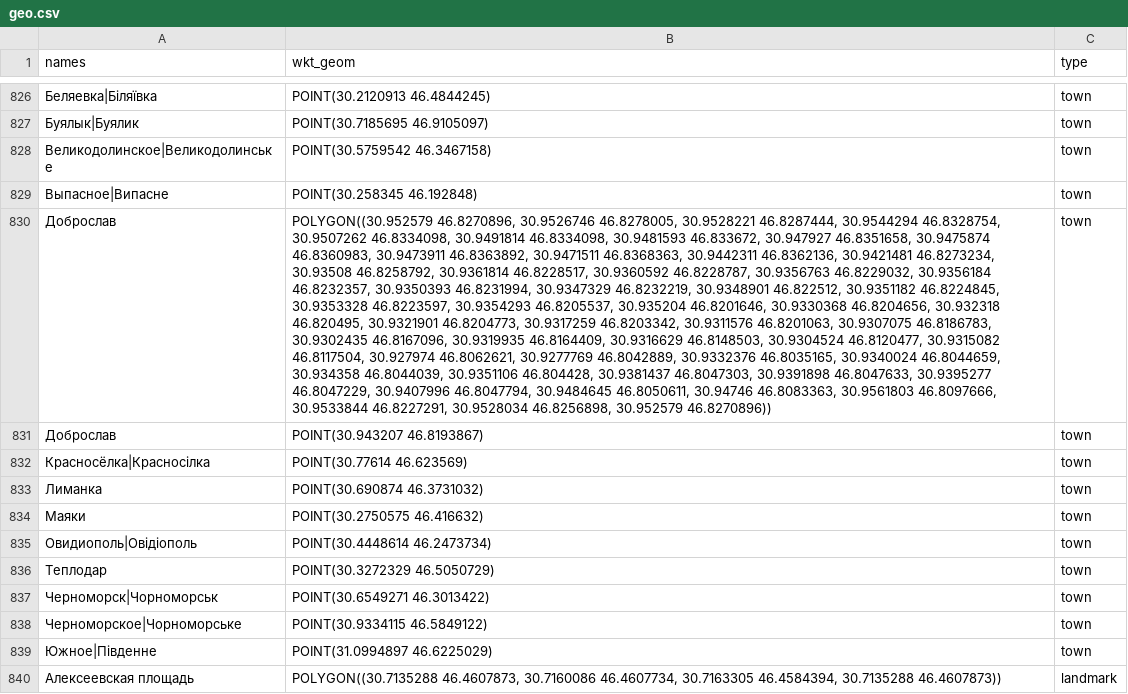
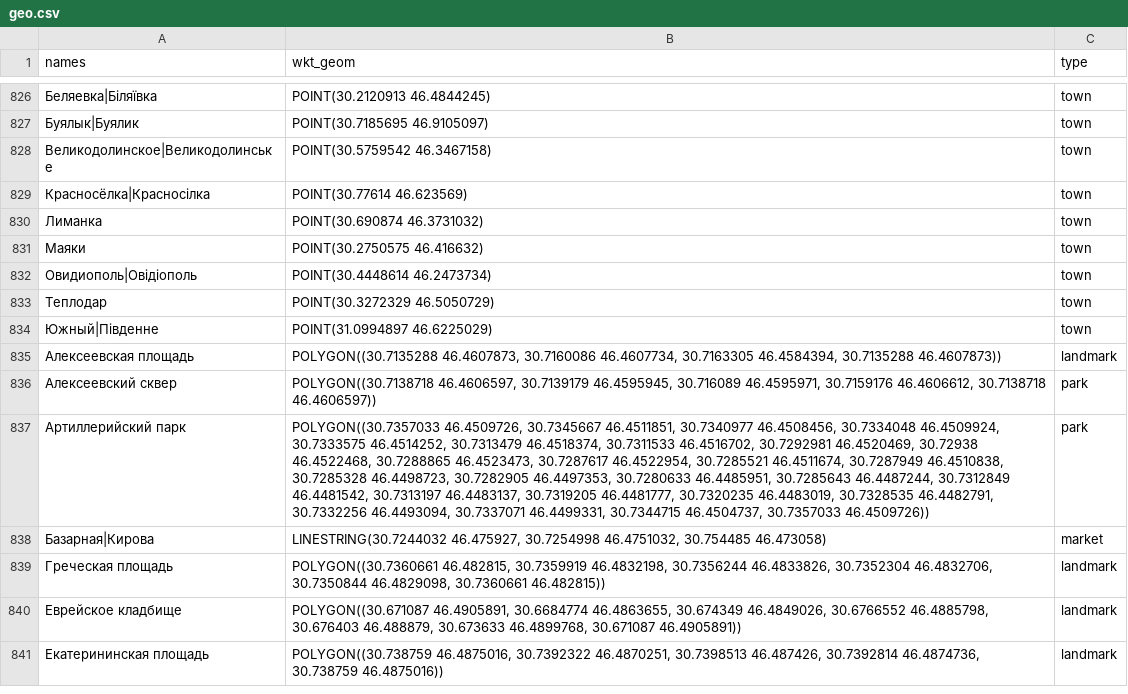
Before and after one commit to keepaliveodessa/survival_map, a CSV file: postgres/data/geo.csv, drawn as a sheet; only a part is shown, gaps mark what is left out; the shorter side is filled out with more unchanged rows; removed rows and columns are numbered as before the commit, all else as after; the diff names each change by its address in the sheet, - before the commit and + after, or states it on an @@ line.

Commit message:
sync: remove unused scripts, update dockerignore and geo data

```diff
--- a/postgres/data/geo.csv
+++ b/postgres/data/geo.csv
-row 829: Выпасное|Випасне | POINT(30.258345 46.192848) | town
-row 830: Доброслав | POLYGON((30.952579 46.8270896, 30.9526746 46.8278005, 30.9528221 46.8287444, 30.9544294 46.8328754, 30.9507262 46.8334098, 30.9491814 46.8334098, 30.9481593 46.833672, 30.947927 46.8351658, 30.9475874 46.8360983, 30.9473911 46.8363892, 30.9471511 46.8368363, 30.9442311 46.8362136, 30.9421481 46.8273234, 30.93508 46.8258792, 30.9361814 46.8228517, 30.9360592 46.8228787, 30.9356763 46.8229032, 30.9356184 46.8232357, 30.9350393 46.8231994, 30.9347329 46.8232219, 30.9348901 46.822512, 30.9351182 46.8224845, 30.9353328 46.8223597, 30.9354293 46.8205537, 30.935204 46.8201646, 30.9330368 46.8204656, 30.932318 46.820495, 30.9321901 46.8204773, 30.9317259 46.8203342, 30.9311576 46.8201063, 30.9307075 46.8186783, 30.9302435 46.8167096, 30.9319935 46.8164409, 30.9316629 46.8148503, 30.9304524 46.8120477, 30.9315082 46.8117504, 30.927974 46.8062621, 30.9277769 46.8042889, 30.9332376 46.8035165, 30.9340024 46.8044659, 30.934358 46.8044039, 30.9351106 46.804428, 30.9381437 46.8047303, 30.9391898 46.8047633, 30.9395277 46.8047229, 30.9407996 46.8047794, 30.9484645 46.8050611, 30.94746 46.8083363, 30.9561803 46.8097666, 30.9533844 46.8227291, 30.9528034 46.8256898, 30.952579 46.8270896)) | town
-row 831: Доброслав | POINT(30.943207 46.8193867) | town
-row 837: Черноморск|Чорноморськ | POINT(30.6549271 46.3013422) | town
-row 838: Черноморское|Чорноморське | POINT(30.9334115 46.5849122) | town
-A834 (names): Южное|Південне
+A834 (names): Южный|Південне
```
Also changed, not shown: 14 other files.
